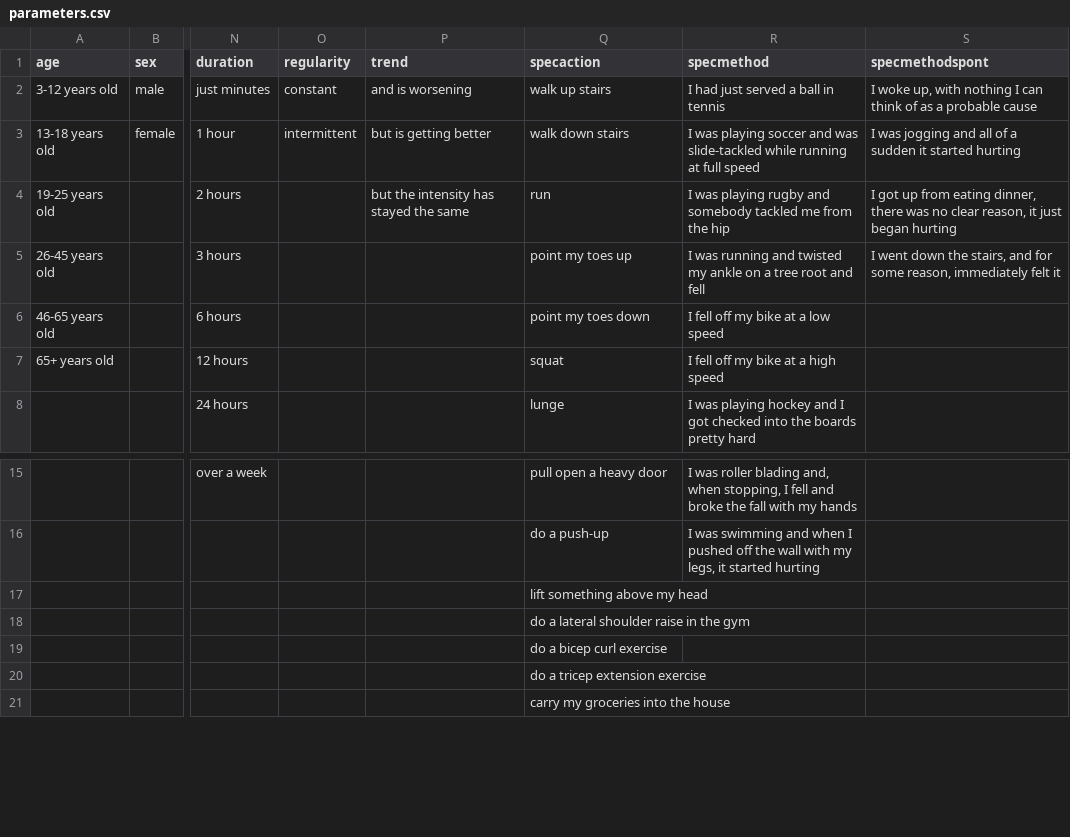
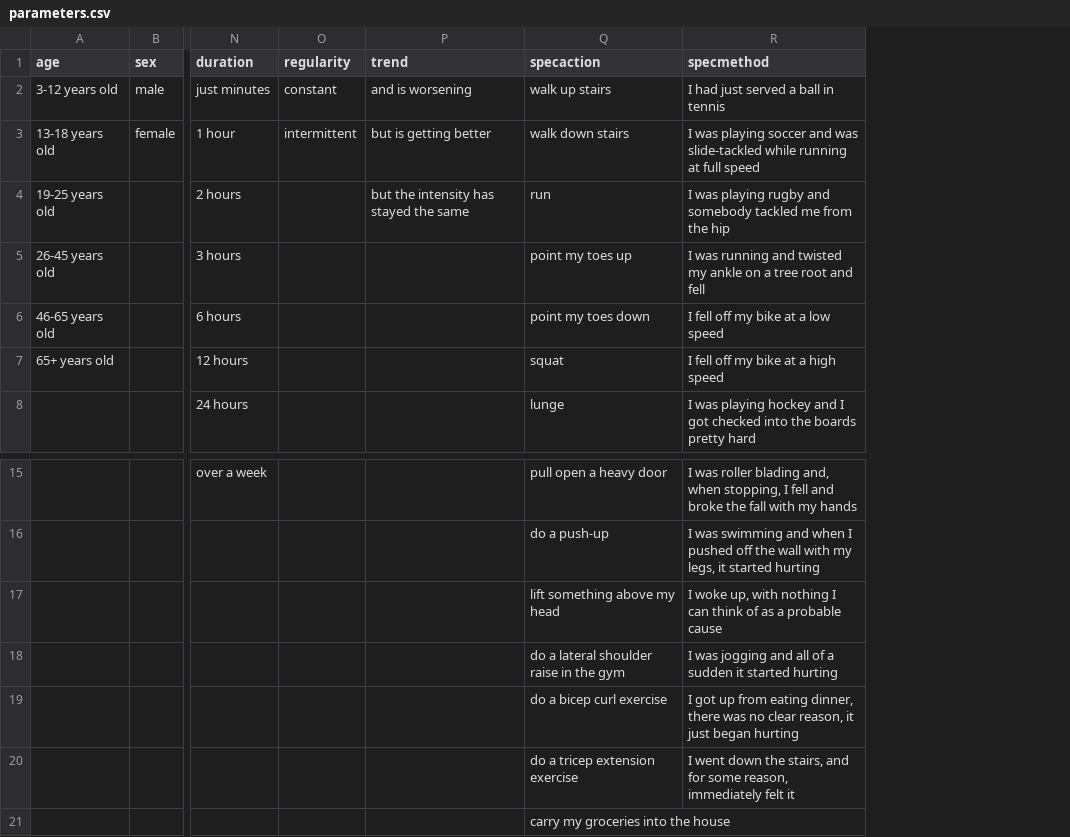
Before and after one commit to rohanh13/orca-surveysite, a CSV file: parameters.csv, drawn as a sheet; only a part is shown, gaps mark what is left out; the diff names each change by its address in the sheet, - before the commit and + after, or states it on an @@ line.

```diff
--- a/parameters.csv
+++ b/parameters.csv
-column S (specmethodspont), rows 2-5: I woke up, with nothing I can think of as a probable cause | I was jogging and all of a sudden it started hurting | I got up from eating dinner, there was no clear reason, it just began hurting | I went down the stairs, and for some reason, immediately felt it
-R17 (specmethod): (empty)
+R17 (specmethod): I woke up, with nothing I can think of as a probable cause
-R18 (specmethod): (empty)
+R18 (specmethod): I was jogging and all of a sudden it started hurting
-R19 (specmethod): (empty)
+R19 (specmethod): I got up from eating dinner, there was no clear reason, it just began hurting
-R20 (specmethod): (empty)
+R20 (specmethod): I went down the stairs, and for some reason, immediately felt it
```
Also changed, not shown: 2 other files.
